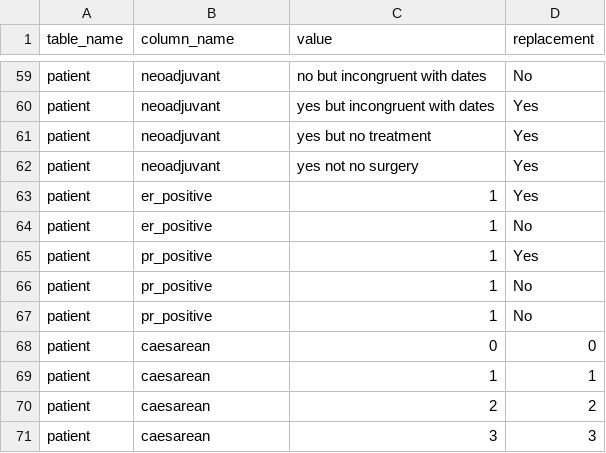
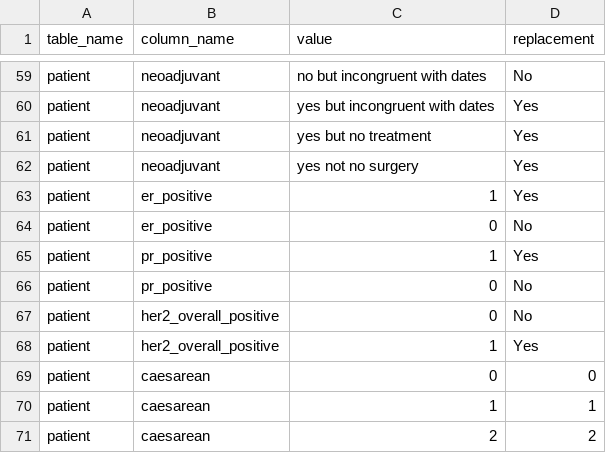
Before and after one commit to SDM-TIB/Dragoman, a CSV file: Sources/CLARIFY-Project/HUPHM_BreastCancer_dictionary.csv, drawn as a sheet; only a part is shown, gaps mark what is left out; the shorter side is filled out with more unchanged rows.

Commit message:
clarify functions and dictionaries are updated!

```diff
--- a/Sources/CLARIFY-Project/HUPHM_BreastCancer_dictionary.csv
+++ b/Sources/CLARIFY-Project/HUPHM_BreastCancer_dictionary.csv
@@ -63,6 +63,7 @@
 "patient","er_positive","1","Yes"
-"patient","er_positive","1","No"
+"patient","er_positive","0","No"
 "patient","pr_positive","1","Yes"
-"patient","pr_positive","1","No"
-"patient","pr_positive","1","No"
+"patient","pr_positive","0","No"
+"patient","her2_overall_positive","0","No"
+"patient","her2_overall_positive","1","Yes"
 "patient","caesarean","0","0"
```
Also changed, not shown: Sources/CLARIFY-Project/OralDrugType_BreastCancer_dictionary.csv.
